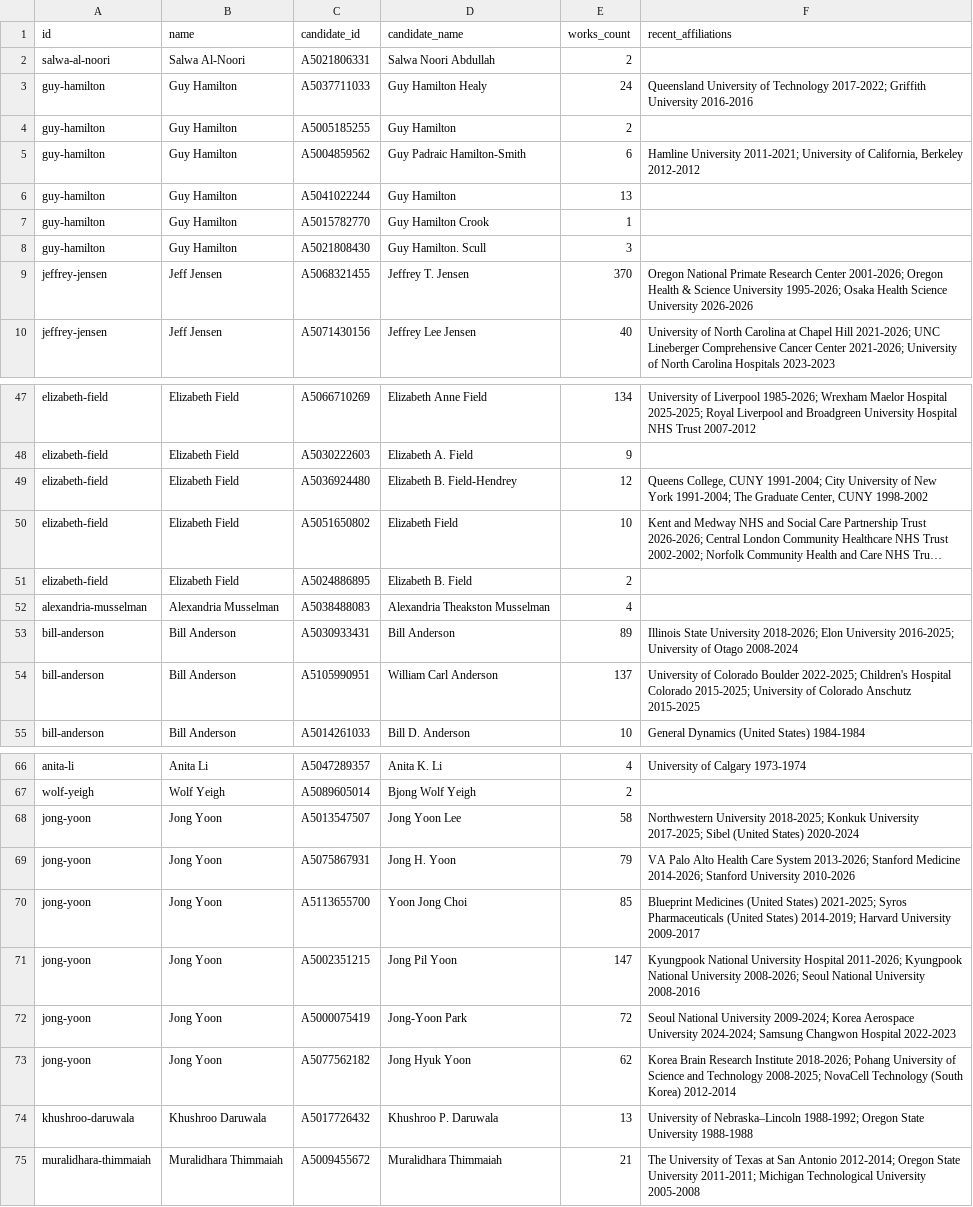
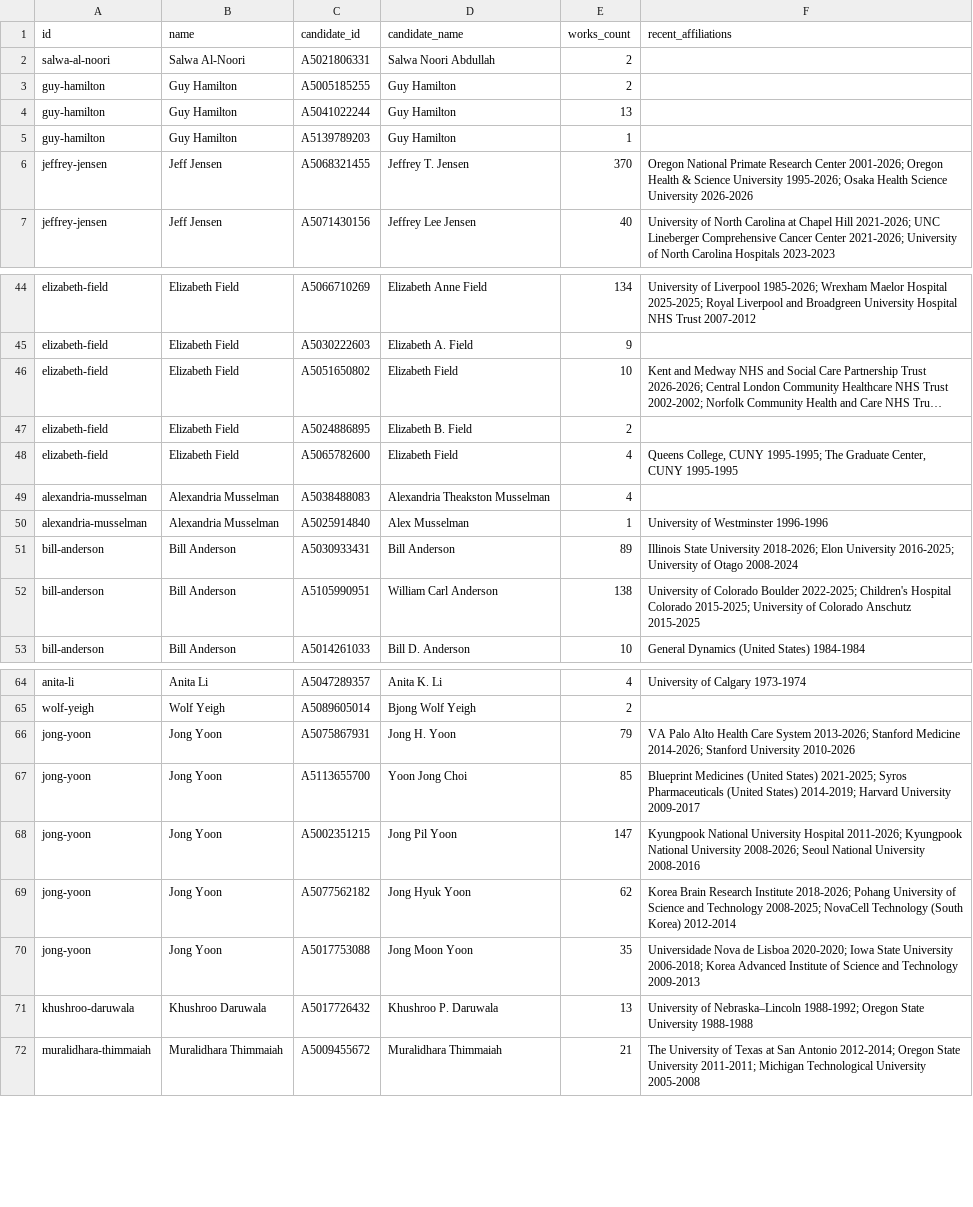
Before and after one commit to pisan-labs/research-map, a CSV file: rosters/uwb-stem-openalex-candidates.csv, drawn as a sheet; only a part is shown, gaps mark what is left out; long unchanged cells end in …; removed rows and columns are numbered as before the commit, all else as after; the diff covers the shown part only; the diff names each change by its address in the sheet, - before the commit and + after, or states it on an @@ line.

```diff
--- a/rosters/uwb-stem-openalex-candidates.csv
+++ b/rosters/uwb-stem-openalex-candidates.csv
-row 3: guy-hamilton | Guy Hamilton | A5037711033 | Guy Hamilton Healy | 24 | Queensland University of Technology 2017-2022; Griffith University 2016-2016
-row 5: guy-hamilton | Guy Hamilton | A5004859562 | Guy Padraic Hamilton-Smith | 6 | Hamline University 2011-2021; University of California, Berkeley 2012-2012
-C5 (candidate_id): A5015782770
+C5 (candidate_id): A5139789203
-D5 (candidate_name): Guy Hamilton Crook
+D5 (candidate_name): Guy Hamilton
-row 8: guy-hamilton | Guy Hamilton | A5021808430 | Guy Hamilton. Scull | 3
-row 49: elizabeth-field | Elizabeth Field | A5036924480 | Elizabeth B. Field-Hendrey | 12 | Queens College, CUNY 1991-2004; City University of New York 1991-2004; The Graduate Center, CUNY 1998-2002
+row 48: elizabeth-field | Elizabeth Field | A5065782600 | Elizabeth Field | 4 | Queens College, CUNY 1995-1995; The Graduate Center, CUNY 1995-1995
+row 50: alexandria-musselman | Alexandria Musselman | A5025914840 | Alex Musselman | 1 | University of Westminster 1996-1996
-E52 (works_count): 137
+E52 (works_count): 138
-row 68: jong-yoon | Jong Yoon | A5013547507 | Jong Yoon Lee | 58 | Northwestern University 2018-2025; Konkuk University 2017-2025; Sibel (United States) 2020-2024
-row 72: jong-yoon | Jong Yoon | A5000075419 | Jong-Yoon Park | 72 | Seoul National University 2009-2024; Korea Aerospace University 2024-2024; Samsung Changwon Hospital 2022-2023
+row 70: jong-yoon | Jong Yoon | A5017753088 | Jong Moon Yoon | 35 | Universidade Nova de Lisboa 2020-2020; Iowa State University 2006-2018; Korea Advanced Institute of Science and Technology 2009-2013
```
Also changed, not shown: 1 added row, 1 removed row and 1 edited cell elsewhere in this file, rosters/nu-mccormick-openalex-candidates.csv, rosters/nu-mccormick-openalex-matches.csv, 10 other files.
